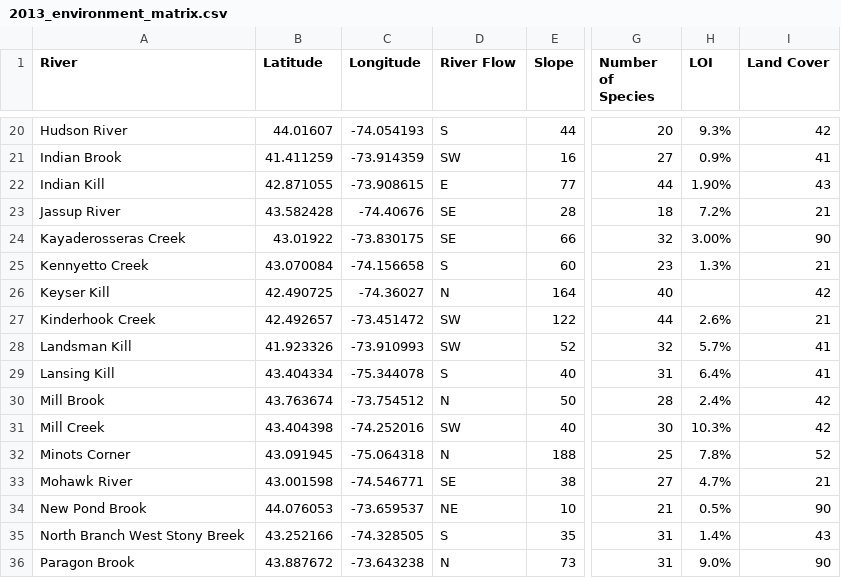
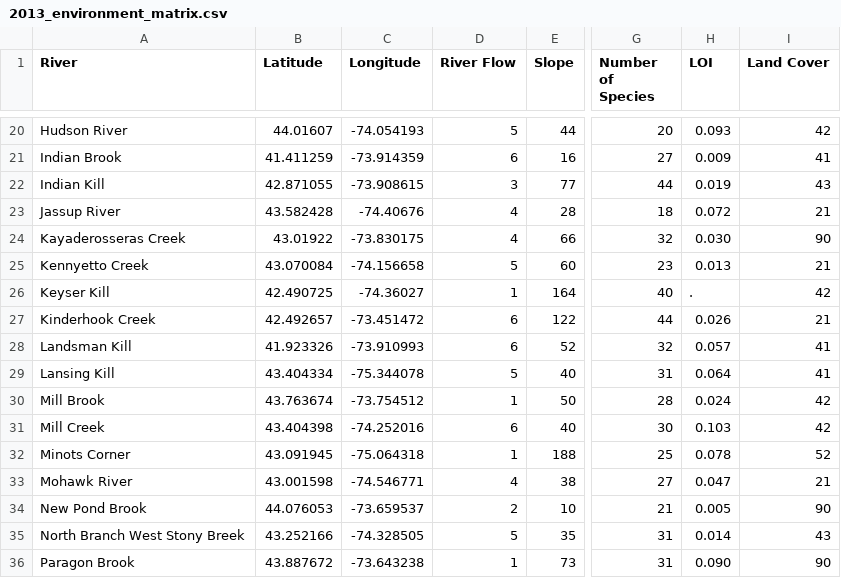
Before and after one commit to erollinson/Dissertation, a CSV file: 2013_environment_matrix.csv, drawn as a sheet; only a part is shown, gaps mark what is left out; the diff covers the shown part only; the diff names each change by its address in the sheet, - before the commit and + after, or states it on an @@ line.

```diff
--- a/2013_environment_matrix.csv
+++ b/2013_environment_matrix.csv
-D20 (River Flow): S
+D20 (River Flow): 5
-H20 (LOI): 9.3%
+H20 (LOI): 0.093
-D21 (River Flow): SW
+D21 (River Flow): 6
-H21 (LOI): 0.9%
+H21 (LOI): 0.009
-D22 (River Flow): E
+D22 (River Flow): 3
-H22 (LOI): 1.90%
+H22 (LOI): 0.019
-D23:D24 (River Flow): SE
+D23:D24 (River Flow): 4
-H23 (LOI): 7.2%
+H23 (LOI): 0.072
-H24 (LOI): 3.00%
+H24 (LOI): 0.030
-D25 (River Flow): S
+D25 (River Flow): 5
-H25 (LOI): 1.3%
+H25 (LOI): 0.013
-D26 (River Flow): N
+D26 (River Flow): 1
-H26 (LOI): (empty)
+H26 (LOI): .
-D27:D28 (River Flow): SW
+D27:D28 (River Flow): 6
-H27 (LOI): 2.6%
+H27 (LOI): 0.026
-H28 (LOI): 5.7%
+H28 (LOI): 0.057
-D29 (River Flow): S
+D29 (River Flow): 5
-H29 (LOI): 6.4%
+H29 (LOI): 0.064
-D30 (River Flow): N
+D30 (River Flow): 1
-H30 (LOI): 2.4%
+H30 (LOI): 0.024
-D31 (River Flow): SW
+D31 (River Flow): 6
-H31 (LOI): 10.3%
+H31 (LOI): 0.103
-D32 (River Flow): N
+D32 (River Flow): 1
-H32 (LOI): 7.8%
+H32 (LOI): 0.078
-D33 (River Flow): SE
+D33 (River Flow): 4
-H33 (LOI): 4.7%
+H33 (LOI): 0.047
-D34 (River Flow): NE
+D34 (River Flow): 2
-H34 (LOI): 0.5%
+H34 (LOI): 0.005
-D35 (River Flow): S
+D35 (River Flow): 5
-H35 (LOI): 1.4%
+H35 (LOI): 0.014
-D36 (River Flow): N
+D36 (River Flow): 1
-H36 (LOI): 9.0%
+H36 (LOI): 0.090
```
Also changed, not shown: 72 edited cells elsewhere in this file, 1 other file.
